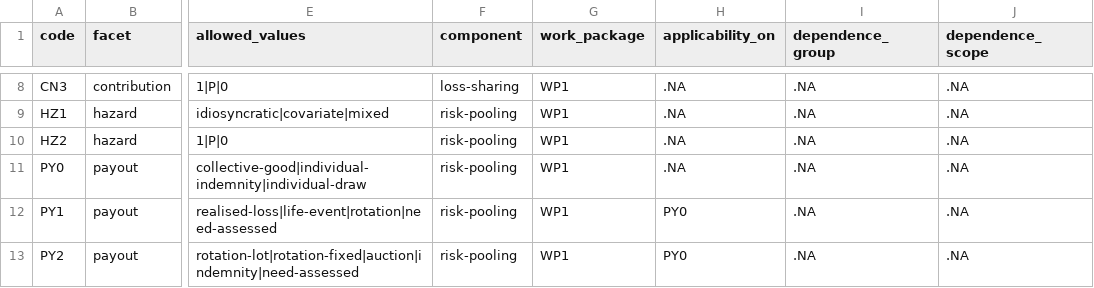
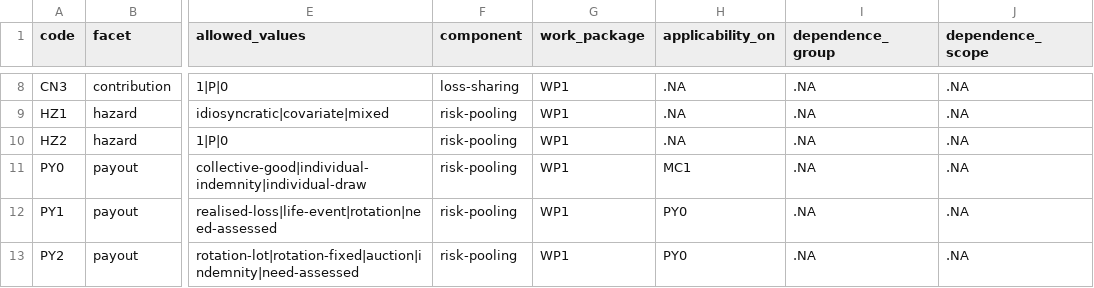
Before and after one commit to michaelschiltz/HistorEE_codebooks, a CSV file: vocabularies/loss_mitigation_characteristic.csv, drawn as a sheet; only a part is shown, gaps mark what is left out; the diff names each change by its address in the sheet, - before the commit and + after, or states it on an @@ line.

```diff
--- a/vocabularies/loss_mitigation_characteristic.csv
+++ b/vocabularies/loss_mitigation_characteristic.csv
-H11 (applicability_on): .NA
+H11 (applicability_on): MC1
```
Also changed, not shown: 1 other file.
